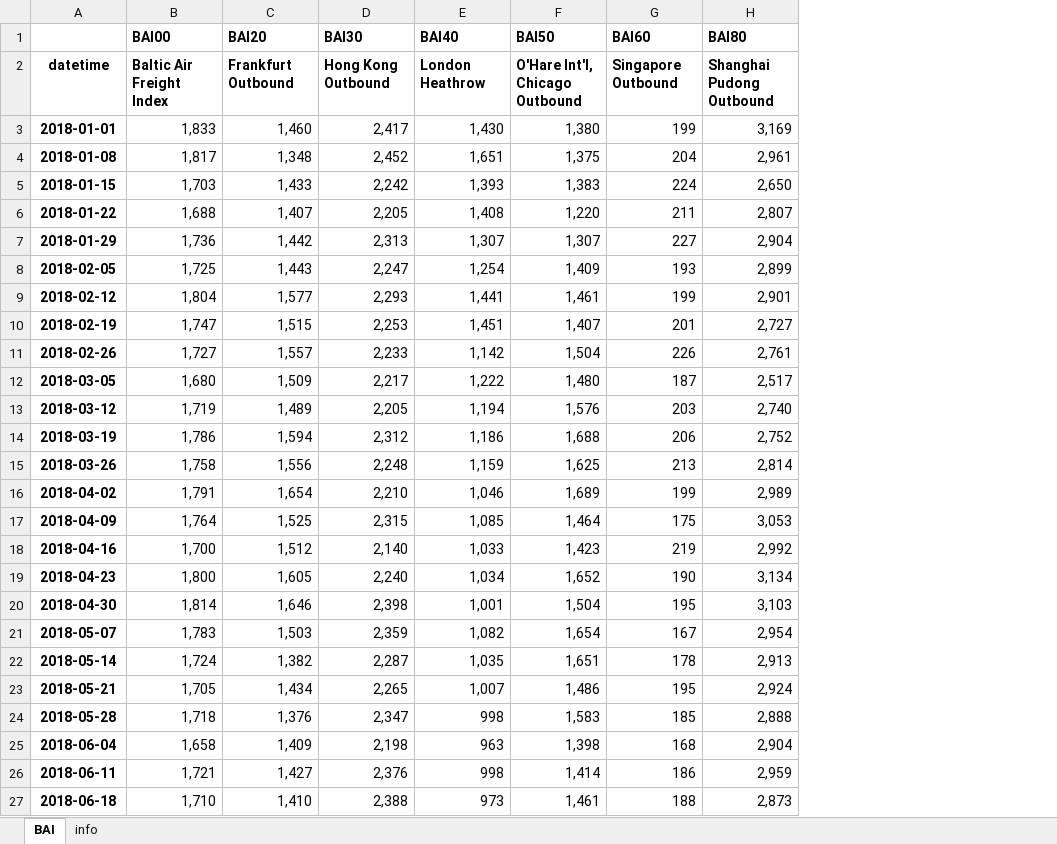
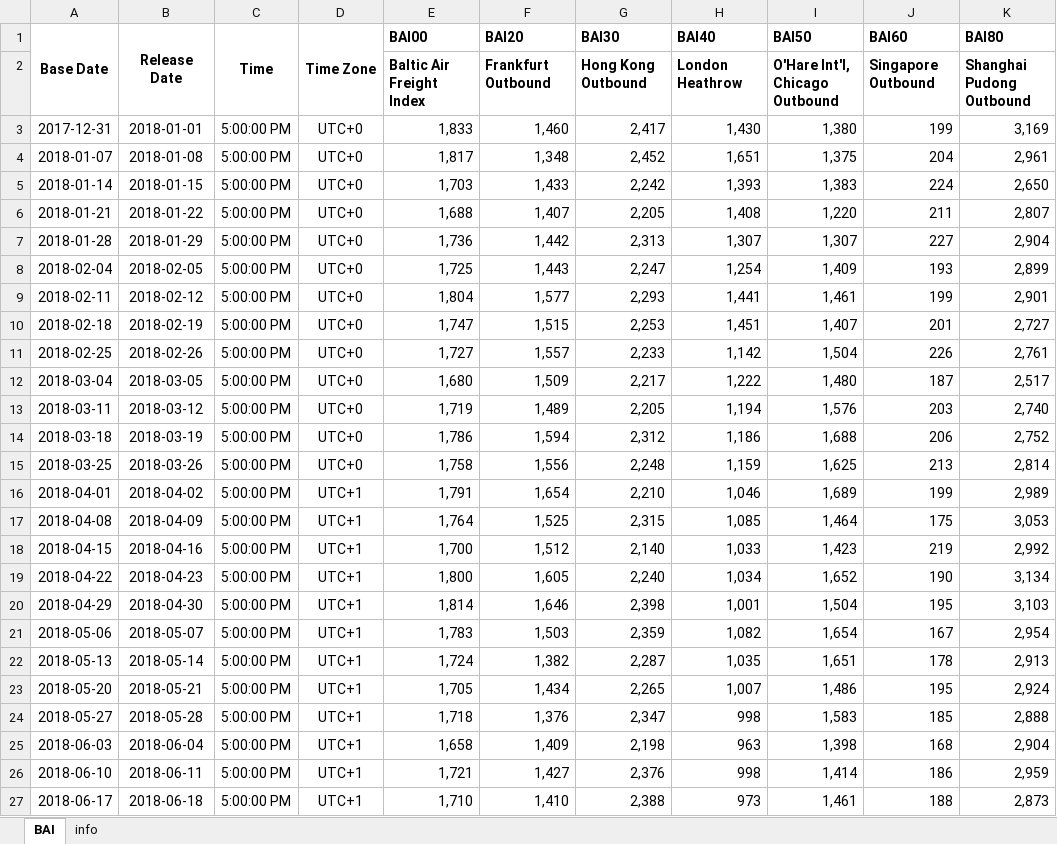
Before and after one commit to Tommylee1013/AlternativeData, an Excel workbook: data/freight/Baltic air freight index.xlsx, sheet BAI, drawn as a sheet; only a part is shown; values as stored, in another font and other column widths than the file's, no borders; addresses are those after the commit; the diff covers the shown part only; the diff names each change by its address in the sheet, - before the commit and + after, or states it on an @@ line.

```diff
--- a/data/freight/Baltic air freight index.xlsx (sheet BAI)
+++ b/data/freight/Baltic air freight index.xlsx (sheet BAI)
+column A (Base Date), rows 3-27: 2017-12-31 | 2018-01-07 | 2018-01-14 | 2018-01-21 | 2018-01-28 | 2018-02-04 | 2018-02-11 | 2018-02-18 | 2018-02-25 | 2018-03-04 | 2018-03-11 | 2018-03-18 | 2018-03-25 | 2018-04-01 | 2018-04-08 | 2018-04-15 | 2018-04-22 | 2018-04-29 | 2018-05-06 | 2018-05-13 | 2018-05-20 | 2018-05-27 | 2018-06-03 | 2018-06-10 | 2018-06-17
+column C (Time), rows 3-27: all 5:00:00 PM
+column D (Time Zone), rows 3-27: UTC+0 | UTC+0 | UTC+0 | UTC+0 | UTC+0 | UTC+0 | UTC+0 | UTC+0 | UTC+0 | UTC+0 | UTC+0 | UTC+0 | UTC+0 | UTC+1 | UTC+1 | UTC+1 | UTC+1 | UTC+1 | UTC+1 | UTC+1 | UTC+1 | UTC+1 | UTC+1 | UTC+1 | UTC+1
-B1: (empty)
+B1: Release Date
+B1:B2 merged
-B2 (Release Date): datetime
+B2 (Release Date): (empty)
-B3:B27 bold: on
+B3:B27 bold: off
```
Also changed, not shown: cell formats elsewhere in this sheet, data/commodity/Lithium.xlsx, data/macro/USA/FED Target Rate.xlsx, 5 other files.
